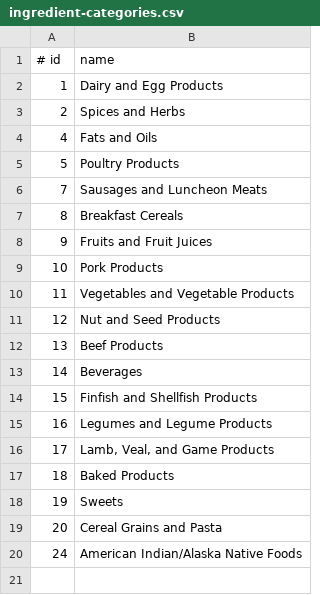
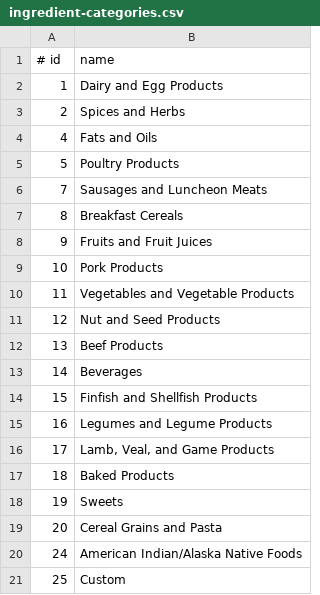
Before and after one commit to ejmastnak/nutria, a CSV file: app/database/seeders/psql/ingredients/ingredient-categories.csv, drawn as a sheet.

Commit message:
wip: add Custom ingredient category
Motivation is to add a Custom ingredient category.
Or I could call it "Other" or whatever.
Currently the Custom category is dropped because there are no
ingredients with this category!
Perhaps just manually add to database using Eloquent.

```diff
--- a/app/database/seeders/psql/ingredients/ingredient-categories.csv
+++ b/app/database/seeders/psql/ingredients/ingredient-categories.csv
@@ -20 +20,2 @@
 24,"American Indian/Alaska Native Foods"
+25,"Custom"
```
Also changed, not shown: 2 other files.
